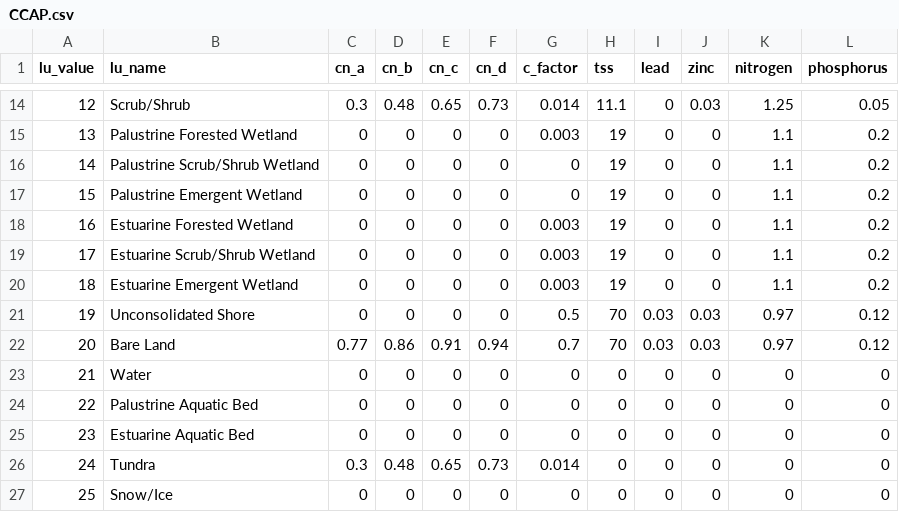
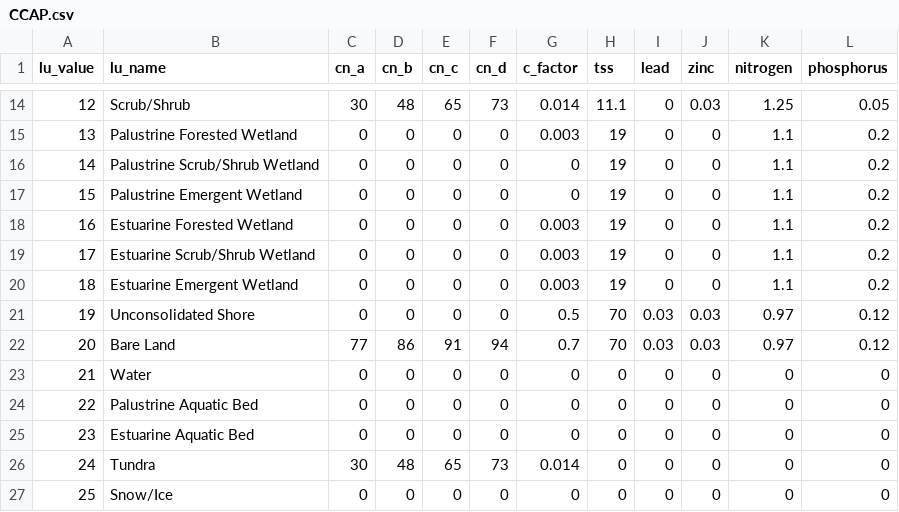
Before and after one commit to NOAA-OCM/QNSPECT, a CSV file: resources/coefficients/CCAP.csv, drawn as a sheet; only a part is shown, gaps mark what is left out; the diff covers the shown part only.

```diff
--- a/resources/coefficients/CCAP.csv
+++ b/resources/coefficients/CCAP.csv
@@ -14,2 +14,2 @@ lu_value,lu_name,cn_a,cn_b,cn_c,cn_d,c_factor,tss,lead,zinc,nitrogen,phosphorus
-12,Scrub/Shrub,0.3,0.48,0.65,0.73,0.014,11.1,0,0.03,1.25,0.05
+12,Scrub/Shrub,30,48,65,73,0.014,11.1,0,0.03,1.25,0.05
 13,Palustrine Forested Wetland,0,0,0,0,0.003,19,0,0,1.1,0.2
@@ -21,3 +21,3 @@ lu_value,lu_name,cn_a,cn_b,cn_c,cn_d,c_factor,tss,lead,zinc,nitrogen,phosphorus
 19,Unconsolidated Shore,0,0,0,0,0.5,70,0.03,0.03,0.97,0.12
-20,Bare Land,0.77,0.86,0.91,0.94,0.7,70,0.03,0.03,0.97,0.12
+20,Bare Land,77,86,91,94,0.7,70,0.03,0.03,0.97,0.12
 21,Water,0,0,0,0,0,0,0,0,0,0
@@ -25,3 +25,3 @@ lu_value,lu_name,cn_a,cn_b,cn_c,cn_d,c_factor,tss,lead,zinc,nitrogen,phosphorus
 23,Estuarine Aquatic Bed,0,0,0,0,0,0,0,0,0,0
-24,Tundra,0.3,0.48,0.65,0.73,0.014,0,0,0,0,0
+24,Tundra,30,48,65,73,0.014,0,0,0,0,0
 25,Snow/Ice,0,0,0,0,0,0,0,0,0,0
```
Also changed, not shown: 40 edited cells elsewhere in this file, resources/coefficients/NLCD.csv, 2 other files.
